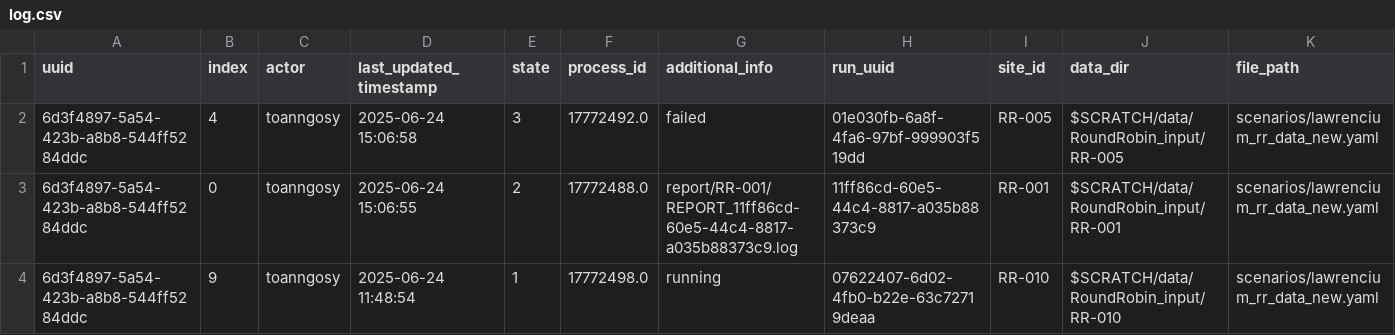
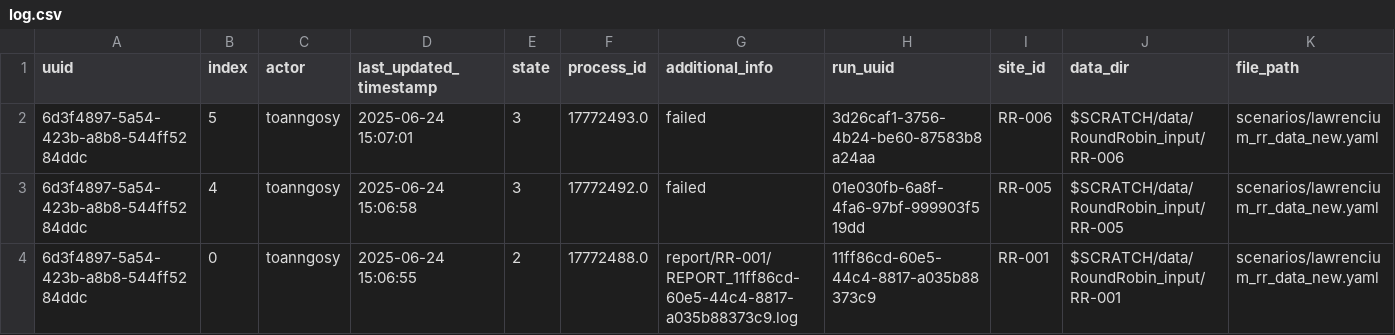
Before and after one commit to toanngosy/test_workflow, a CSV file: report/server/lawrencium/log.csv, drawn as a sheet; only a part is shown; the shorter side is filled out with more unchanged rows.

Commit message:
switch to failed for run uuid 6d3f4897-5a54-423b-a8b8-544ff5284ddc-5 at lawrencium, process ID: 17772493.0

```diff
--- a/report/server/lawrencium/log.csv
+++ b/report/server/lawrencium/log.csv
@@ -1,2 +1,3 @@
 uuid,index,actor,last_updated_timestamp,state,process_id,additional_info,run_uuid,site_id,data_dir,file_path
+6d3f4897-5a54-423b-a8b8-544ff5284ddc,5,toanngosy,2025-06-24 15:07:01,3,17772493.0,failed,3d26caf1-3756-4b24-be60-87583b8a24aa,RR-006,$SCRATCH/data/RoundRobin_input/RR-006,scenarios/lawrencium_rr_data_new.yaml
 6d3f4897-5a54-423b-a8b8-544ff5284ddc,4,toanngosy,2025-06-24 15:06:58,3,17772492.0,failed,01e030fb-6a8f-4fa6-97bf-999903f519dd,RR-005,$SCRATCH/data/RoundRobin_input/RR-005,scenarios/lawrencium_rr_data_new.yaml
```
